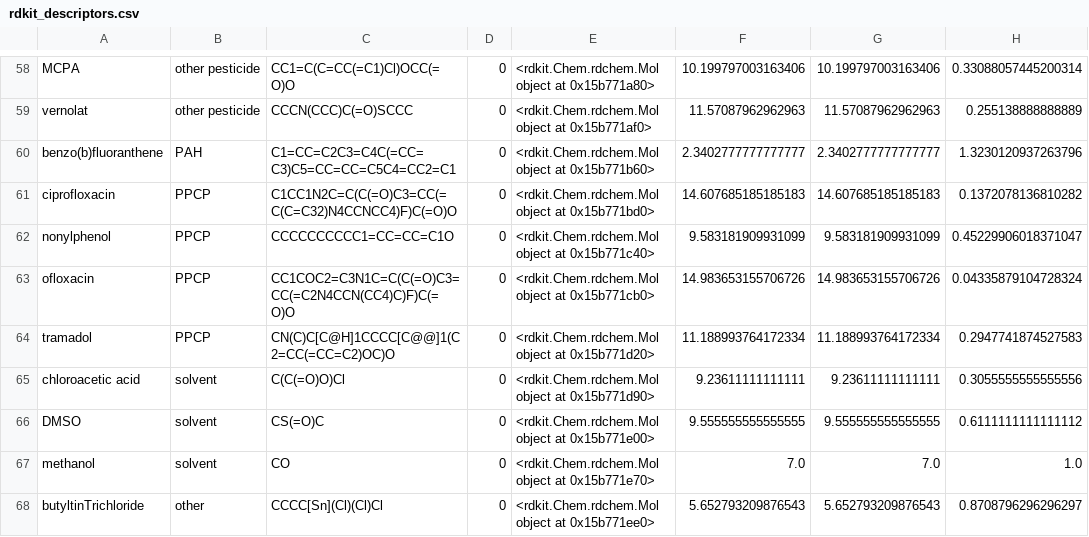
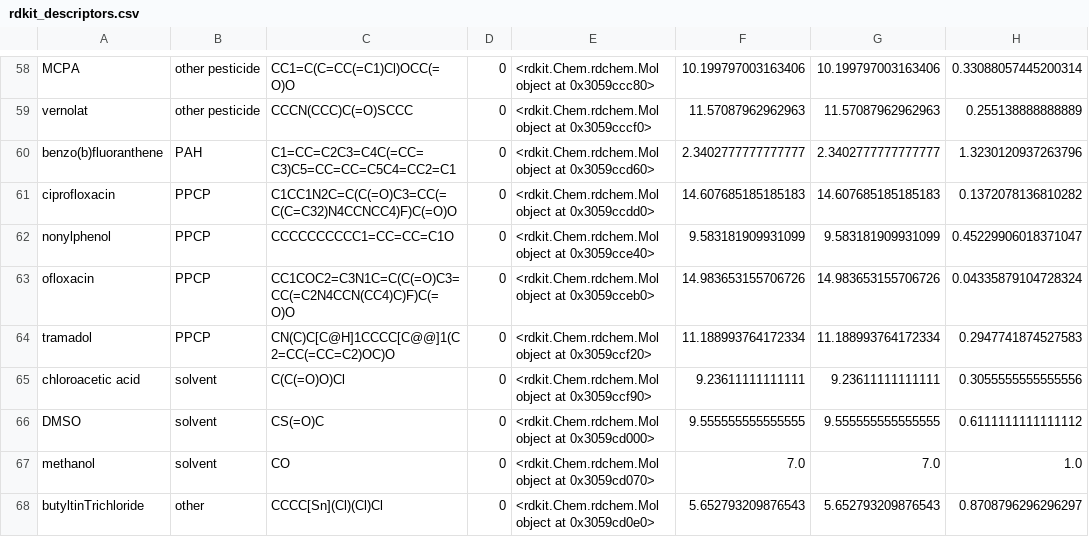
Before and after one commit to sansciloe56/stage_20252026, a CSV file: 01_molecular_descriptors/computation/rdkit_descriptors.csv, drawn as a sheet; only a part is shown, gaps mark what is left out; the diff covers the shown part only; the diff names each change by its address in the sheet, - before the commit and + after, or states it on an @@ line.

```diff
--- a/01_molecular_descriptors/computation/rdkit_descriptors.csv
+++ b/01_molecular_descriptors/computation/rdkit_descriptors.csv
-E58: <rdkit.Chem.rdchem.Mol object at 0x15b771a80>
+E58: <rdkit.Chem.rdchem.Mol object at 0x3059ccc80>
-E59: <rdkit.Chem.rdchem.Mol object at 0x15b771af0>
+E59: <rdkit.Chem.rdchem.Mol object at 0x3059cccf0>
-E60: <rdkit.Chem.rdchem.Mol object at 0x15b771b60>
+E60: <rdkit.Chem.rdchem.Mol object at 0x3059ccd60>
-E61: <rdkit.Chem.rdchem.Mol object at 0x15b771bd0>
+E61: <rdkit.Chem.rdchem.Mol object at 0x3059ccdd0>
-E62: <rdkit.Chem.rdchem.Mol object at 0x15b771c40>
+E62: <rdkit.Chem.rdchem.Mol object at 0x3059cce40>
-E63: <rdkit.Chem.rdchem.Mol object at 0x15b771cb0>
+E63: <rdkit.Chem.rdchem.Mol object at 0x3059cceb0>
-E64: <rdkit.Chem.rdchem.Mol object at 0x15b771d20>
+E64: <rdkit.Chem.rdchem.Mol object at 0x3059ccf20>
-E65: <rdkit.Chem.rdchem.Mol object at 0x15b771d90>
+E65: <rdkit.Chem.rdchem.Mol object at 0x3059ccf90>
-E66: <rdkit.Chem.rdchem.Mol object at 0x15b771e00>
+E66: <rdkit.Chem.rdchem.Mol object at 0x3059cd000>
-E67: <rdkit.Chem.rdchem.Mol object at 0x15b771e70>
+E67: <rdkit.Chem.rdchem.Mol object at 0x3059cd070>
-E68: <rdkit.Chem.rdchem.Mol object at 0x15b771ee0>
+E68: <rdkit.Chem.rdchem.Mol object at 0x3059cd0e0>
```
Also changed, not shown: 56 edited cells elsewhere in this file.
